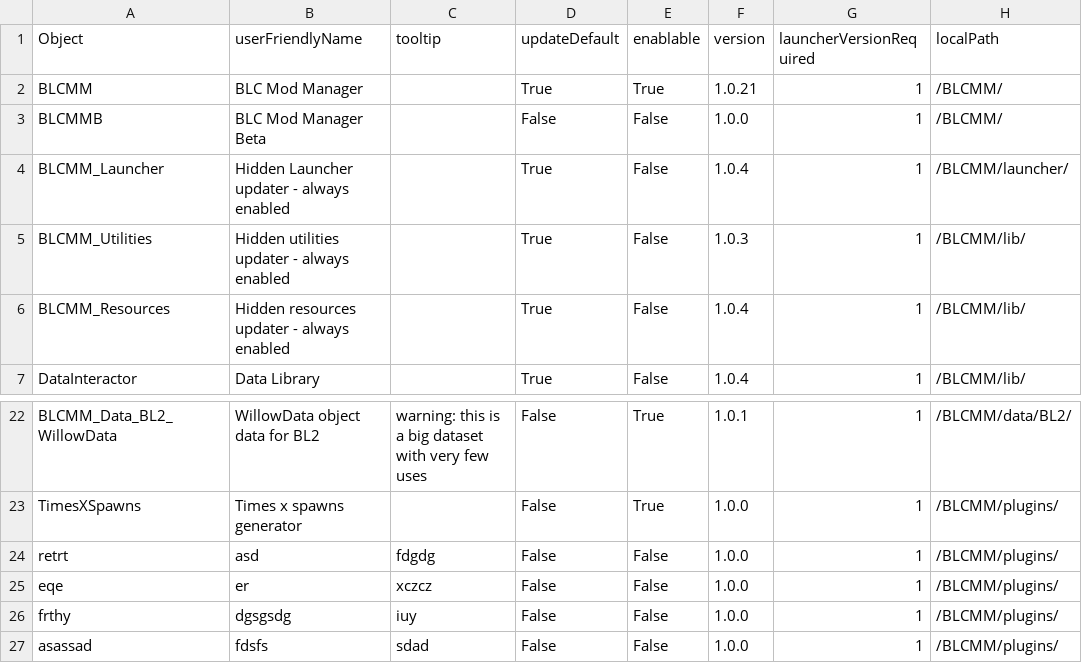
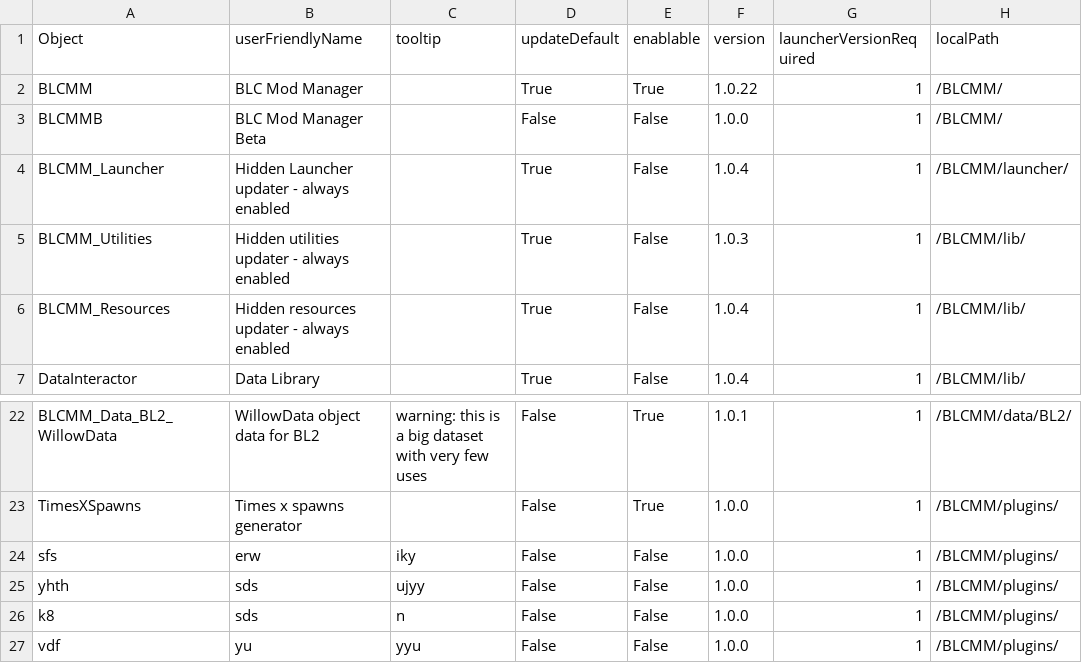
Before and after one commit to LightChaosman/BLCMods-Manager, a CSV file: Versions/settings.csv, drawn as a sheet; only a part is shown, gaps mark what is left out; the diff names each change by its address in the sheet, - before the commit and + after, or states it on an @@ line.

```diff
--- a/Versions/settings.csv
+++ b/Versions/settings.csv
-F2 (version): 1.0.21
+F2 (version): 1.0.22
-A24 (Object): retrt
+A24 (Object): sfs
-B24 (userFriendlyName): asd
+B24 (userFriendlyName): erw
-C24 (tooltip): fdgdg
+C24 (tooltip): iky
-A25 (Object): eqe
+A25 (Object): yhth
-B25 (userFriendlyName): er
+B25 (userFriendlyName): sds
-C25 (tooltip): xczcz
+C25 (tooltip): ujyy
-A26 (Object): frthy
+A26 (Object): k8
-B26 (userFriendlyName): dgsgsdg
+B26 (userFriendlyName): sds
-C26 (tooltip): iuy
+C26 (tooltip): n
-A27 (Object): asassad
+A27 (Object): vdf
-B27 (userFriendlyName): fdsfs
+B27 (userFriendlyName): yu
-C27 (tooltip): sdad
+C27 (tooltip): yyu
```
Also changed, not shown: 1 other file.
